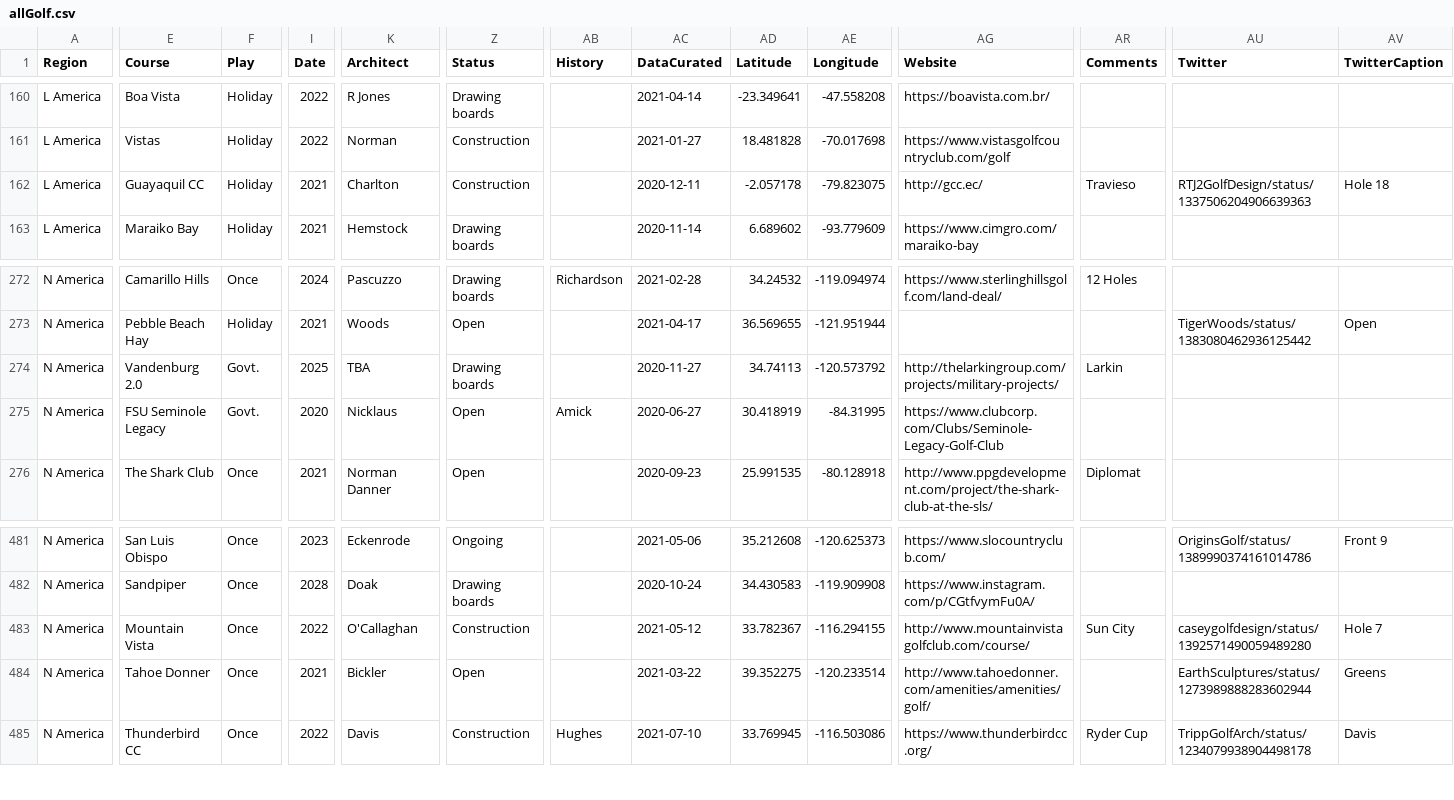
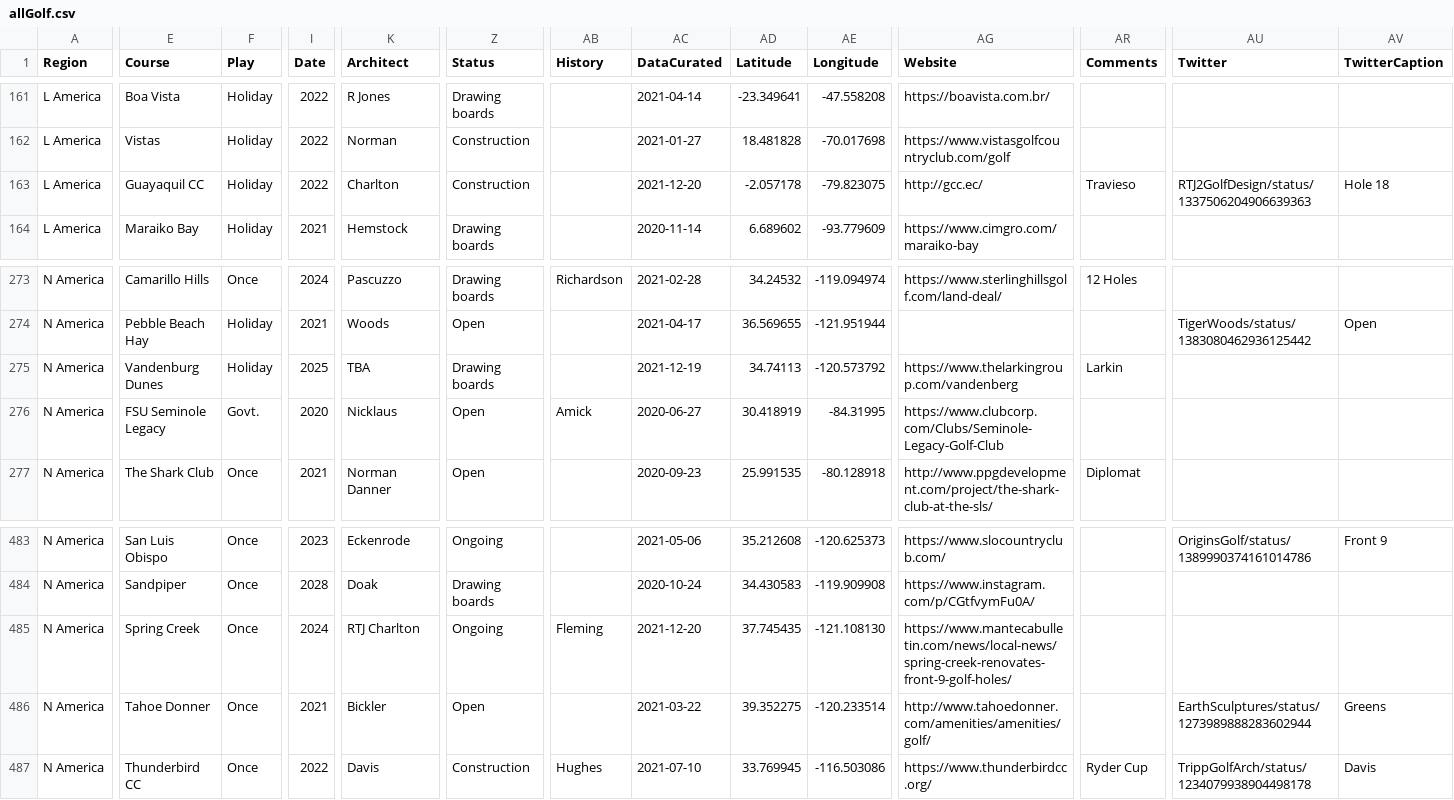
Before and after one commit to stennety/mywebsite, a CSV file: _data/allGolf.csv, drawn as a sheet; only a part is shown, gaps mark what is left out; addresses are those after the commit; the diff covers the shown part only; the diff names each change by its address in the sheet, - before the commit and + after, or states it on an @@ line.

Commit message:
Update allGolf.csv

```diff
--- a/_data/allGolf.csv
+++ b/_data/allGolf.csv
-I163 (Date): 2021
+I163 (Date): 2022
-AC163 (DataCurated): 2020-12-11
+AC163 (DataCurated): 2021-12-20
-E275 (Course): Vandenburg 2.0
+E275 (Course): Vandenburg Dunes
-F275 (Play): Govt.
+F275 (Play): Holiday
-AC275 (DataCurated): 2020-11-27
+AC275 (DataCurated): 2021-12-19
-AG275 (Website): http://thelarkingroup.com/projects/military-projects/
+AG275 (Website): https://www.thelarkingroup.com/vandenberg
-E485 (Course): Mountain Vista
+E485 (Course): Spring Creek
-I485 (Date): 2022
+I485 (Date): 2024
-K485 (Architect): O'Callaghan
+K485 (Architect): RTJ Charlton
-Z485 (Status): Construction
+Z485 (Status): Ongoing
-AB485 (History): (empty)
+AB485 (History): Fleming
-AC485 (DataCurated): 2021-05-12
+AC485 (DataCurated): 2021-12-20
-AD485 (Latitude): 33.782367
+AD485 (Latitude): 37.745435
-AE485 (Longitude): -116.294155
+AE485 (Longitude): -121.108130
-AG485 (Website): http://www.mountainvistagolfclub.com/course/
+AG485 (Website): https://www.mantecabulletin.com/news/local-news/spring-creek-renovates-front-9-golf-holes/
-AR485 (Comments): Sun City
+AR485 (Comments): (empty)
-AU485 (Twitter): caseygolfdesign/status/1392571490059489280
+AU485 (Twitter): (empty)
-AV485 (TwitterCaption): Hole 7
+AV485 (TwitterCaption): (empty)
```
Also changed, not shown: 5 added rows and 4 edited cells elsewhere in this file.
